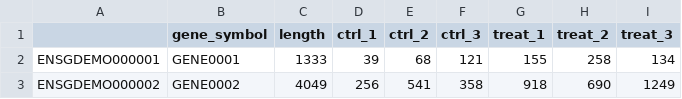
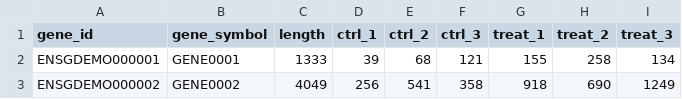
Before and after one commit to JohnnyFan0875/notebook, a CSV file: biology/genomics/workflows/rna-seq/data/simulated_gene_counts.csv, drawn as a sheet; only a part is shown.

Commit message:
Rewrite biology: batch 4 RNA-seq series and limma, merge DESeq2 note

```diff
--- a/biology/genomics/workflows/rna-seq/data/simulated_gene_counts.csv
+++ b/biology/genomics/workflows/rna-seq/data/simulated_gene_counts.csv
@@ -1,2 +1,2 @@
-,gene_symbol,length,ctrl_1,ctrl_2,ctrl_3,treat_1,treat_2,treat_3
+gene_id,gene_symbol,length,ctrl_1,ctrl_2,ctrl_3,treat_1,treat_2,treat_3
 ENSGDEMO000001,GENE0001,1333,39,68,121,155,258,134
```
Also changed, not shown: 26 other files.
